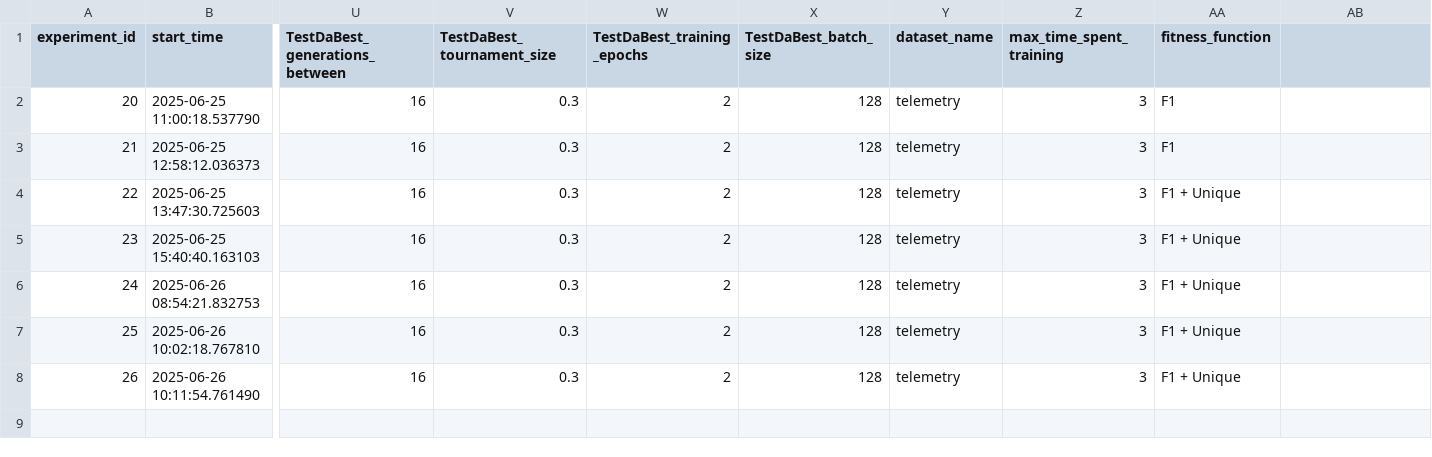
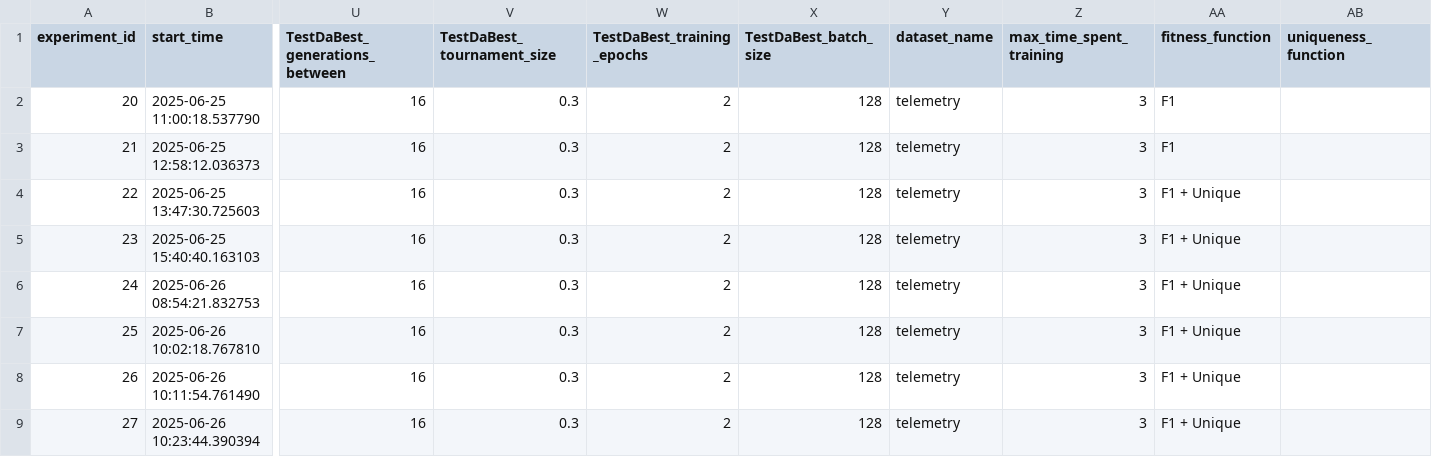
Before and after one commit to emilhar/signal_fusion_nas, a CSV file: SLEAP/Logs/OLogs/ExperimentStatsLog.csv, drawn as a sheet; only a part is shown, gaps mark what is left out; rows hold the shown columns only; the diff names each change by its address in the sheet, - before the commit and + after, or states it on an @@ line.

```diff
--- a/SLEAP/Logs/OLogs/ExperimentStatsLog.csv
+++ b/SLEAP/Logs/OLogs/ExperimentStatsLog.csv
-AB1: (empty)
+AB1: uniqueness_function
+row 9: 27 | 2025-06-26 10:23:44.390394 | 16 | 0.3 | 2 | 128 | telemetry | 3 | F1 + Unique
```
Also changed, not shown: SLEAP/Logs/OLogs/GenerationStatsLog.csv, 3 other files.
